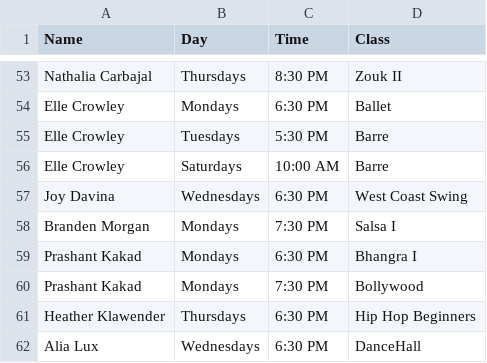
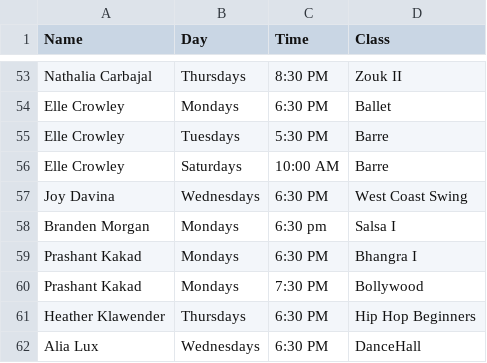
Before and after one commit to powellm4/mindbody-payroll, a CSV file: backend/lookupTables/class-name-lookup.csv, drawn as a sheet; only a part is shown, gaps mark what is left out.

```diff
--- a/backend/lookupTables/class-name-lookup.csv
+++ b/backend/lookupTables/class-name-lookup.csv
@@ -57,3 +57,3 @@ Elle Crowley,Saturdays,10:00 AM,Barre
 Joy Davina,Wednesdays,6:30 PM,West Coast Swing
-Branden Morgan,Mondays,7:30 PM,Salsa I
+Branden Morgan,Mondays,6:30 pm,Salsa I
 Prashant Kakad,Mondays,6:30 PM,Bhangra I
```
Also changed, not shown: 4 other files.
